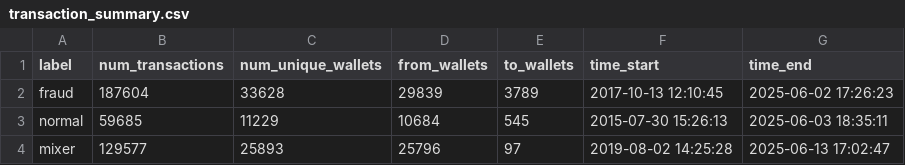
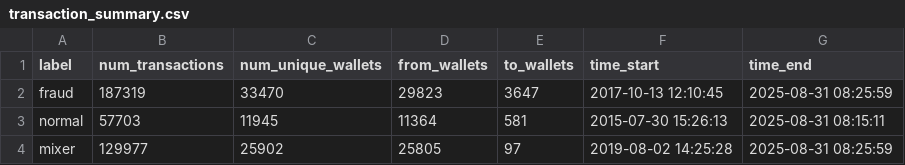
Before and after one commit to zandriel-abyss/noir-framework, a CSV file: output/transaction_summary.csv, drawn as a sheet.

Commit message:
Feat: Implement real-time fraud detection with robust error handling, detailed logging, updated documentation, and demo notebooks.

```diff
--- a/output/transaction_summary.csv
+++ b/output/transaction_summary.csv
@@ -1,4 +1,4 @@
 label,num_transactions,num_unique_wallets,from_wallets,to_wallets,time_start,time_end
-fraud,187604,33628,29839,3789,2017-10-13 12:10:45,2025-06-02 17:26:23
-normal,59685,11229,10684,545,2015-07-30 15:26:13,2025-06-03 18:35:11
-mixer,129577,25893,25796,97,2019-08-02 14:25:28,2025-06-13 17:02:47
+fraud,187319,33470,29823,3647,2017-10-13 12:10:45,2025-08-31 08:25:59
+normal,57703,11945,11364,581,2015-07-30 15:26:13,2025-08-31 08:15:11
+mixer,129977,25902,25805,97,2019-08-02 14:25:28,2025-08-31 08:25:59
```
Also changed, not shown: 45 other files.
